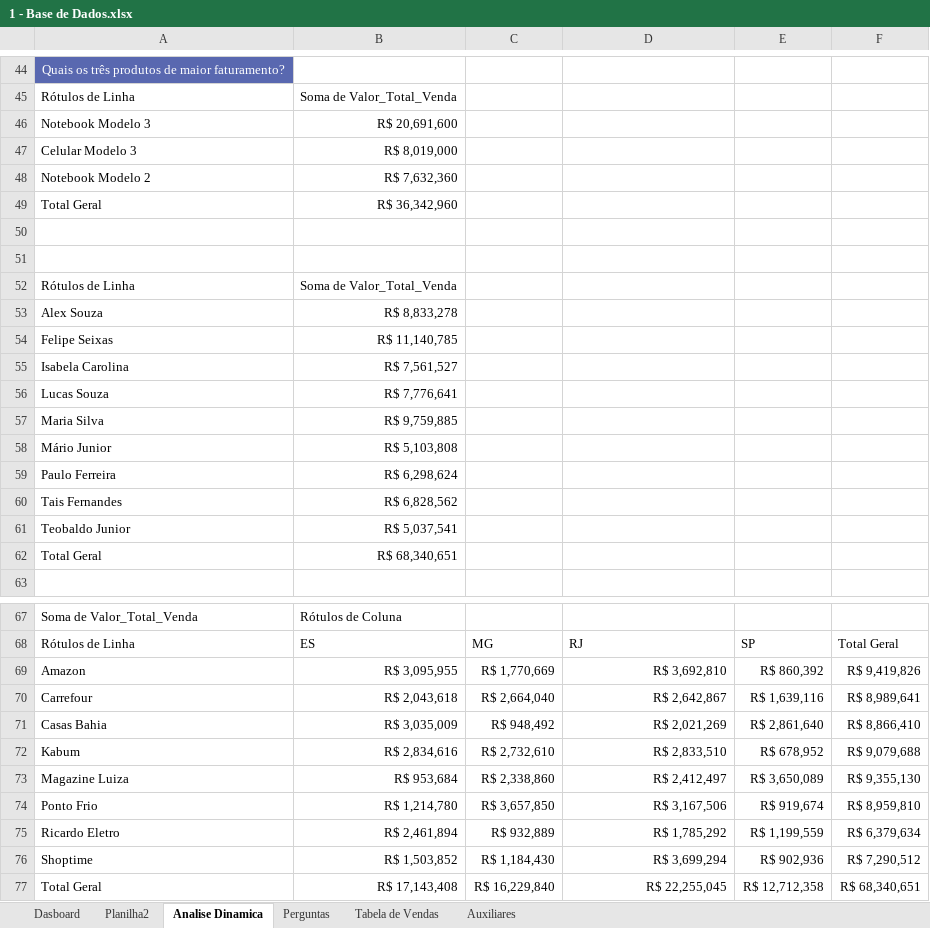
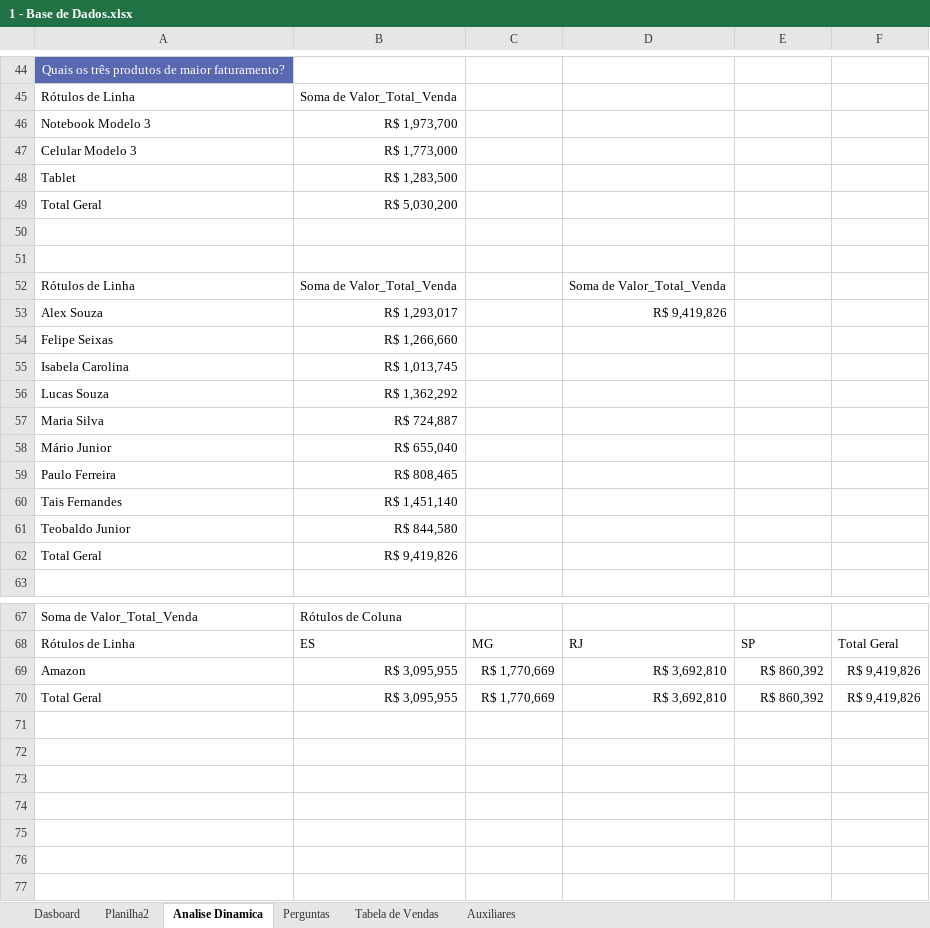
Before and after one commit to hugodevelopment/Excel-Estudos, an Excel workbook: Dashboards e Tratamento de dados/1 - Base de Dados.xlsx, sheet Analise Dinamica, drawn as a sheet; only a part is shown, gaps mark what is left out; values as stored, in another font and other column widths than the file's, no borders; conditional formats not drawn; 1 other sheet too large or unreadable and not compared; removed rows and columns are numbered as before the commit, all else as after; the diff covers the shown part only; the diff names each change by its address in the sheet, - before the commit and + after, or states it on an @@ line.

Commit message:
Finalizando dashboard

```diff
--- a/Dashboards e Tratamento de dados/1 - Base de Dados.xlsx (sheet Analise Dinamica)
+++ b/Dashboards e Tratamento de dados/1 - Base de Dados.xlsx (sheet Analise Dinamica)
-B46: R$ 20,691,600
+B46: R$ 1,973,700
-B47: R$ 8,019,000
+B47: R$ 1,773,000
-row 48: Notebook Modelo 2 | R$ 7,632,360
+row 48: Tablet | R$ 1,283,500
-B49: R$ 36,342,960
+B49: R$ 5,030,200
-D52: (empty)
+D52: Soma de Valor_Total_Venda
-B53: R$ 8,833,278
+B53: R$ 1,293,017
-D53: (empty)
+D53: R$ 9,419,826
-B54: R$ 11,140,785
+B54: R$ 1,266,660
-B55: R$ 7,561,527
+B55: R$ 1,013,745
-B56: R$ 7,776,641
+B56: R$ 1,362,292
-B57: R$ 9,759,885
+B57: R$ 724,887
-B58: R$ 5,103,808
+B58: R$ 655,040
-B59: R$ 6,298,624
+B59: R$ 808,465
-B60: R$ 6,828,562
+B60: R$ 1,451,140
-B61: R$ 5,037,541
+B61: R$ 844,580
-B62: R$ 68,340,651
+B62: R$ 9,419,826
-row 70: Carrefour | R$ 2,043,618 | R$ 2,664,040 | R$ 2,642,867 | R$ 1,639,116 | R$ 8,989,641
-row 71: Casas Bahia | R$ 3,035,009 | R$ 948,492 | R$ 2,021,269 | R$ 2,861,640 | R$ 8,866,410
-row 72: Kabum | R$ 2,834,616 | R$ 2,732,610 | R$ 2,833,510 | R$ 678,952 | R$ 9,079,688
-row 73: Magazine Luiza | R$ 953,684 | R$ 2,338,860 | R$ 2,412,497 | R$ 3,650,089 | R$ 9,355,130
-row 74: Ponto Frio | R$ 1,214,780 | R$ 3,657,850 | R$ 3,167,506 | R$ 919,674 | R$ 8,959,810
-row 75: Ricardo Eletro | R$ 2,461,894 | R$ 932,889 | R$ 1,785,292 | R$ 1,199,559 | R$ 6,379,634
-row 76: Shoptime | R$ 1,503,852 | R$ 1,184,430 | R$ 3,699,294 | R$ 902,936 | R$ 7,290,512
-B70: R$ 17,143,408
+B70: R$ 3,095,955
-C70: R$ 16,229,840
+C70: R$ 1,770,669
-D70: R$ 22,255,045
+D70: R$ 3,692,810
-E70: R$ 12,712,358
+E70: R$ 860,392
-F70: R$ 68,340,651
+F70: R$ 9,419,826
```
Also changed, not shown: 5 added rows, 5 removed rows and 23 edited cells elsewhere in this sheet, charts or pictures.
